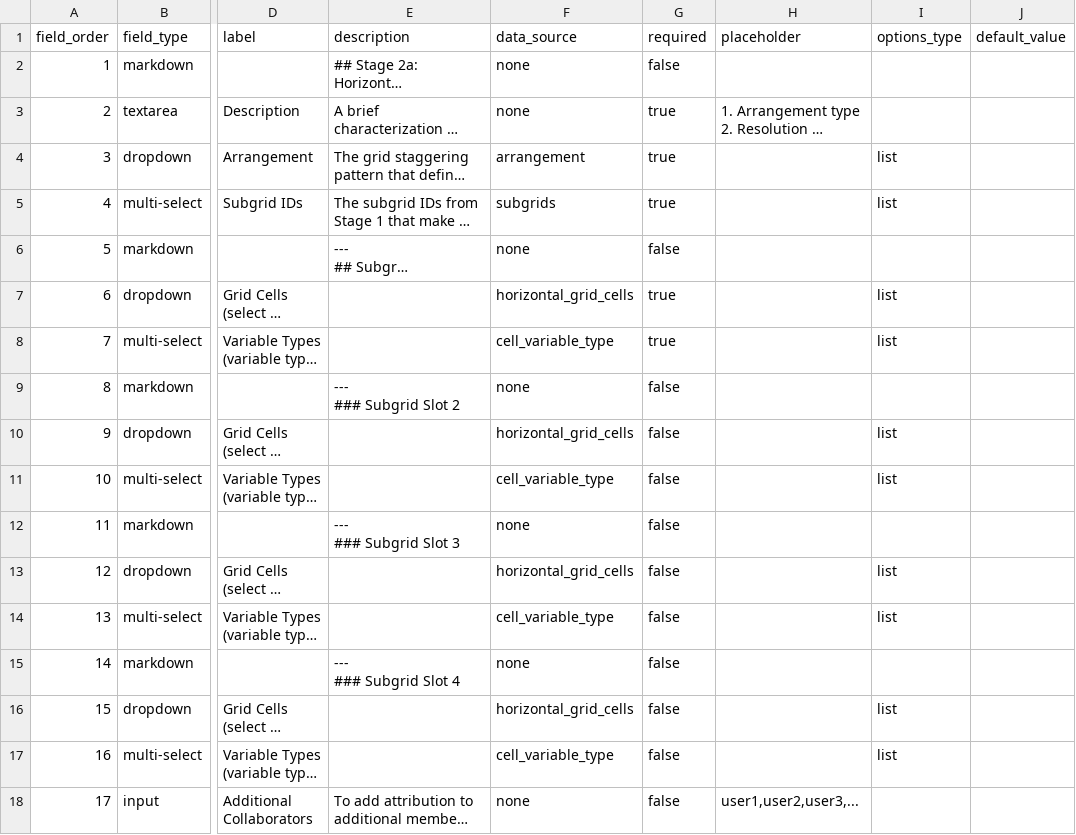
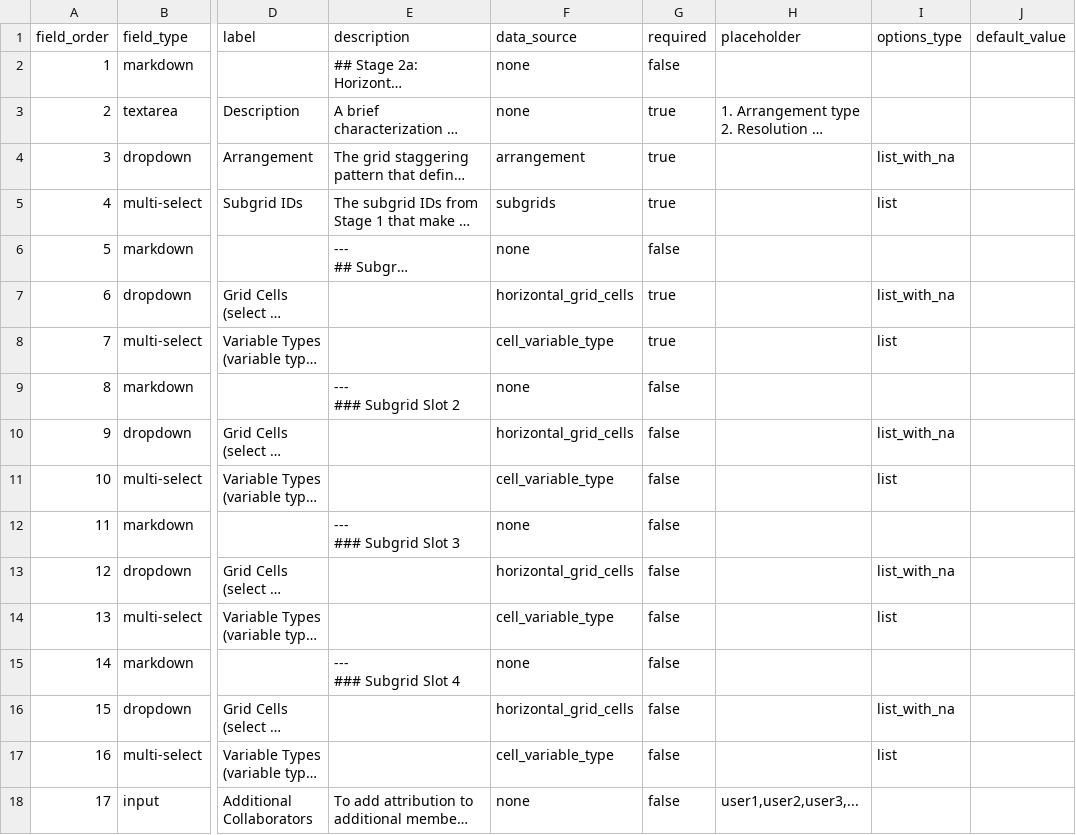
Before and after one commit to WCRP-CMIP/Essential-Model-Documentation, a CSV file: .github/GEN_ISSUE_TEMPLATE/horizontal_computational_grid.csv, drawn as a sheet; only a part is shown, gaps mark what is left out; long unchanged cells end in …; the diff names each change by its address in the sheet, - before the commit and + after, or states it on an @@ line.

Commit message:
;workflows and templates

```diff
--- a/.github/GEN_ISSUE_TEMPLATE/horizontal_computational_grid.csv
+++ b/.github/GEN_ISSUE_TEMPLATE/horizontal_computational_grid.csv
-I4 (options_type): list
+I4 (options_type): list_with_na
-I7 (options_type): list
+I7 (options_type): list_with_na
-I10 (options_type): list
+I10 (options_type): list_with_na
-I13 (options_type): list
+I13 (options_type): list_with_na
-I16 (options_type): list
+I16 (options_type): list_with_na
```
Also changed, not shown: 3 other files.
